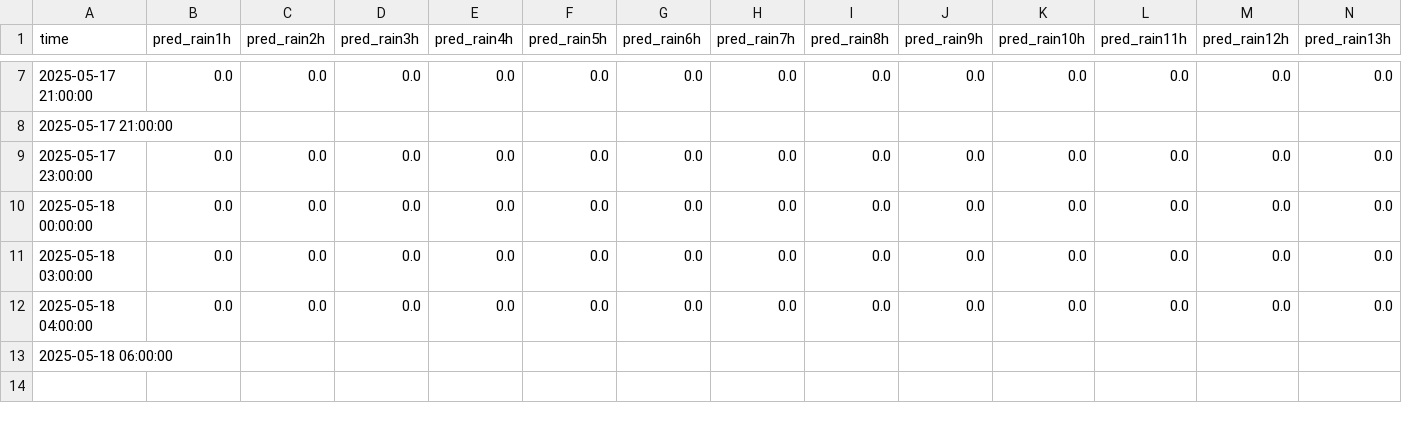
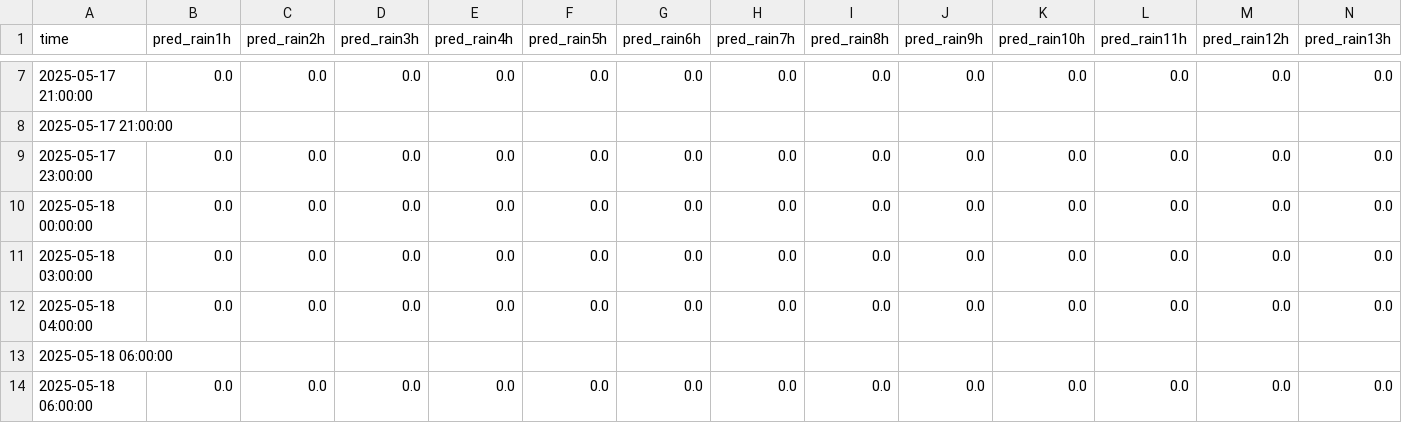
Before and after one commit to ColaCaos/ColaCAOS, a CSV file: multiestacion/funcionando/c/EstacionVirtual/results/rain_24h_wide.csv, drawn as a sheet; only a part is shown, gaps mark what is left out; rows hold the shown columns only; the diff names each change by its address in the sheet, - before the commit and + after, or states it on an @@ line.

```diff
--- a/multiestacion/funcionando/c/EstacionVirtual/results/rain_24h_wide.csv
+++ b/multiestacion/funcionando/c/EstacionVirtual/results/rain_24h_wide.csv
+row 14: 2025-05-18 06:00:00 | 0.0 | 0.0 | 0.0 | 0.0 | 0.0 | 0.0 | 0.0 | 0.0 | 0.0 | 0.0 | 0.0 | 0.0 | 0.0
```
Also changed, not shown: multiestacion/funcionando/c/EstacionVirtual/results/next24h_predictions.csv, multiestacion/funcionando/c/EstacionVirtual/results/temperature_24h_wide.csv, 2 other files.
